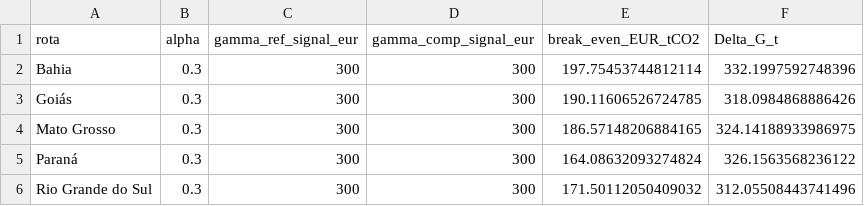
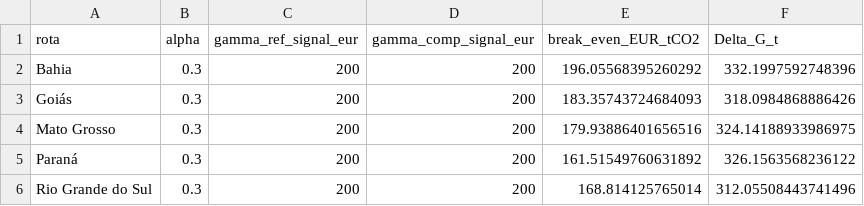
Before and after one commit to cefet-rj-dal/triton, a CSV file: resultados/tabelas/E7_primeiros_viaveis.csv, drawn as a sheet.

```diff
--- a/resultados/tabelas/E7_primeiros_viaveis.csv
+++ b/resultados/tabelas/E7_primeiros_viaveis.csv
@@ -1,6 +1,6 @@
 rota,alpha,gamma_ref_signal_eur,gamma_comp_signal_eur,break_even_EUR_tCO2,Delta_G_t
-Bahia,0.3,300,300,197.75453744812114,332.1997592748396
-Goiás,0.3,300,300,190.11606526724785,318.0984868886426
-Mato Grosso,0.3,300,300,186.57148206884165,324.14188933986975
-Paraná,0.3,300,300,164.08632093274824,326.1563568236122
-Rio Grande do Sul,0.3,300,300,171.50112050409032,312.05508443741496
+Bahia,0.3,200,200,196.05568395260292,332.1997592748396
+Goiás,0.3,200,200,183.35743724684093,318.0984868886426
+Mato Grosso,0.3,200,200,179.93886401656516,324.14188933986975
+Paraná,0.3,200,200,161.51549760631892,326.1563568236122
+Rio Grande do Sul,0.3,200,200,168.814125765014,312.05508443741496
```
Also changed, not shown: resultados/tabelas/E7_blends_estaduais_base.csv, resultados/tabelas/E7_blends_estaduais_regulatorio.csv, 12 other files.
